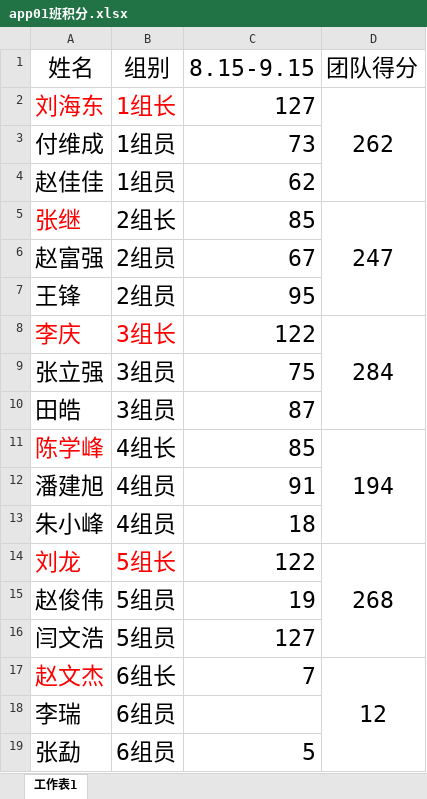
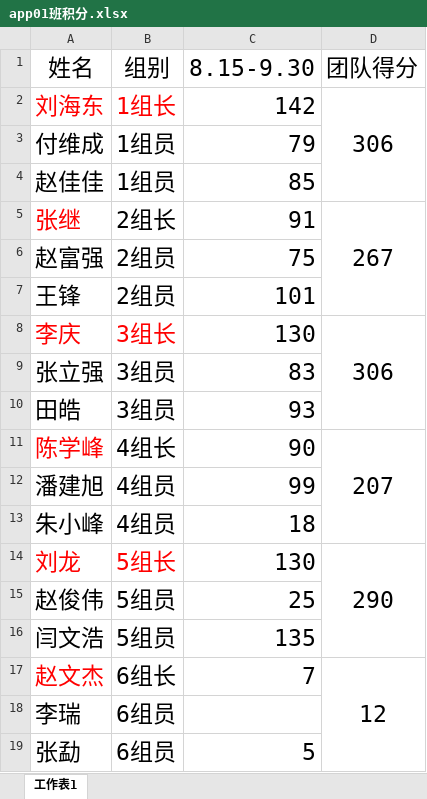
Before and after one commit to guoyang123/app01_integral, an Excel workbook: app01班积分.xlsx, sheet 工作表1, drawn as a sheet; values as stored, in another font and other column widths than the file's, no borders; the diff names each change by its address in the sheet, - before the commit and + after, or states it on an @@ line.

Commit message:
9.22 2

```diff
--- a/app01班积分.xlsx (sheet 工作表1)
+++ b/app01班积分.xlsx (sheet 工作表1)
-C1: 8.15-9.15
+C1: 8.15-9.30
-C2 (8.15-9.30): 127
+C2 (8.15-9.30): 142
-D2 (团队得分): 262
+D2 (团队得分): 306
-C3 (8.15-9.30): 73
+C3 (8.15-9.30): 79
-C4 (8.15-9.30): 62
+C4 (8.15-9.30): 85
-C5 (8.15-9.30): 85
+C5 (8.15-9.30): 91
-D5 (团队得分): 247
+D5 (团队得分): 267
-C6 (8.15-9.30): 67
+C6 (8.15-9.30): 75
-C7 (8.15-9.30): 95
+C7 (8.15-9.30): 101
-C8 (8.15-9.30): 122
+C8 (8.15-9.30): 130
-D8 (团队得分): 284
+D8 (团队得分): 306
-C9 (8.15-9.30): 75
+C9 (8.15-9.30): 83
-C10 (8.15-9.30): 87
+C10 (8.15-9.30): 93
-C11 (8.15-9.30): 85
+C11 (8.15-9.30): 90
-D11 (团队得分): 194
+D11 (团队得分): 207
-C12 (8.15-9.30): 91
+C12 (8.15-9.30): 99
-C14 (8.15-9.30): 122
+C14 (8.15-9.30): 130
-D14 (团队得分): 268
+D14 (团队得分): 290
-C15 (8.15-9.30): 19
+C15 (8.15-9.30): 25
-C16 (8.15-9.30): 127
+C16 (8.15-9.30): 135
```
